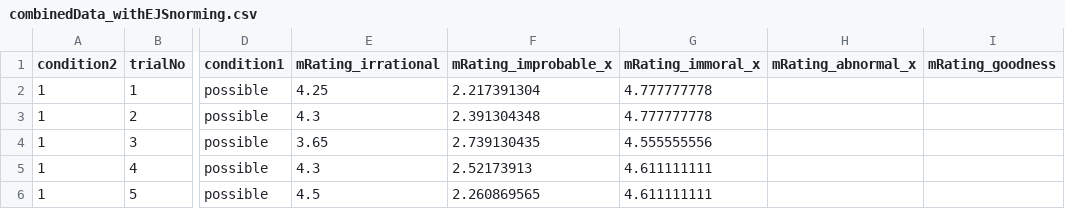
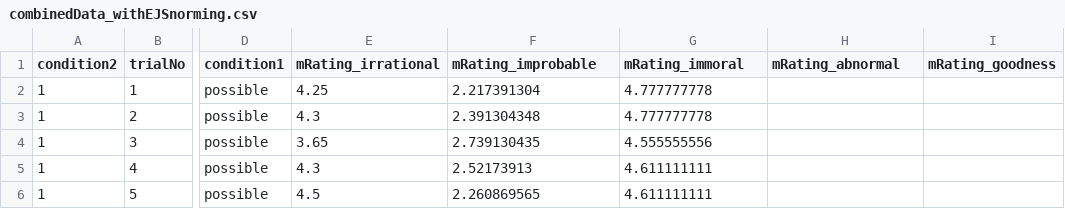
Before and after one commit to PhilLaboratory/modal-visualization, a CSV file: combinedData_withEJSnorming.csv, drawn as a sheet; only a part is shown, gaps mark what is left out; the diff names each change by its address in the sheet, - before the commit and + after, or states it on an @@ line.

Commit message:
Update combinedData_withEJSnorming.csv

```diff
--- a/combinedData_withEJSnorming.csv
+++ b/combinedData_withEJSnorming.csv
-F1: mRating_improbable_x
+F1: mRating_improbable
-G1: mRating_immoral_x
+G1: mRating_immoral
-H1: mRating_abnormal_x
+H1: mRating_abnormal
```
